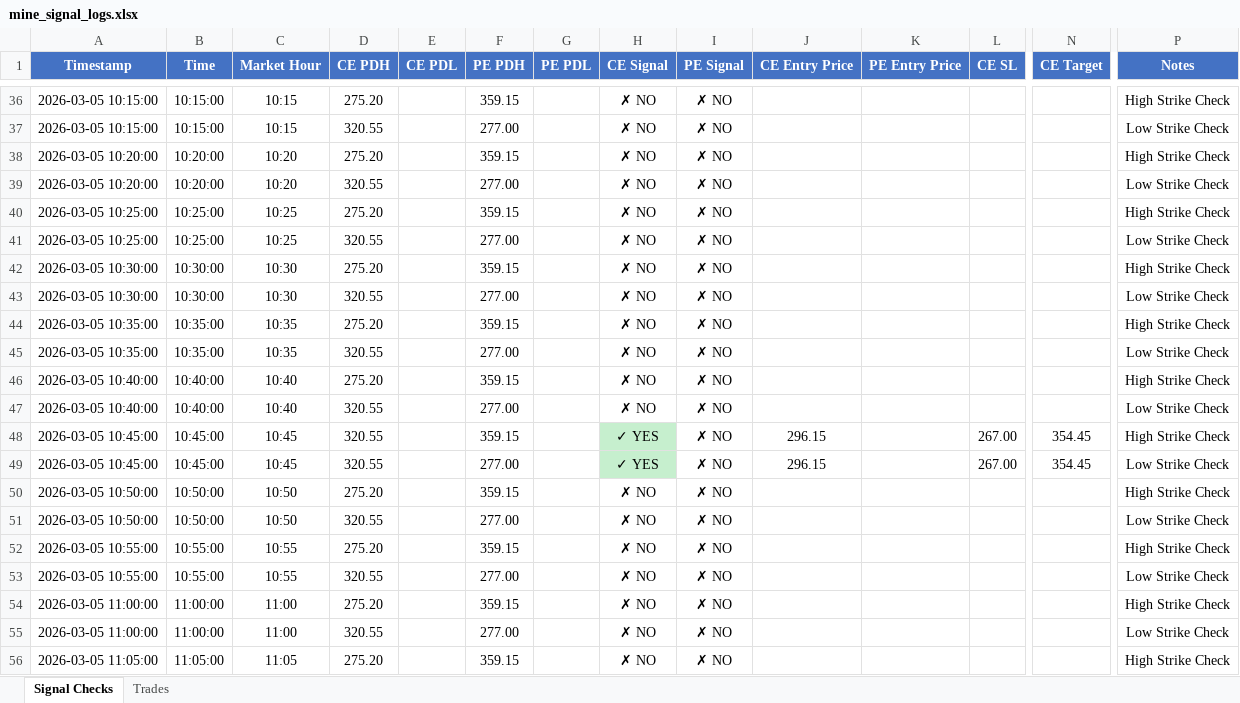
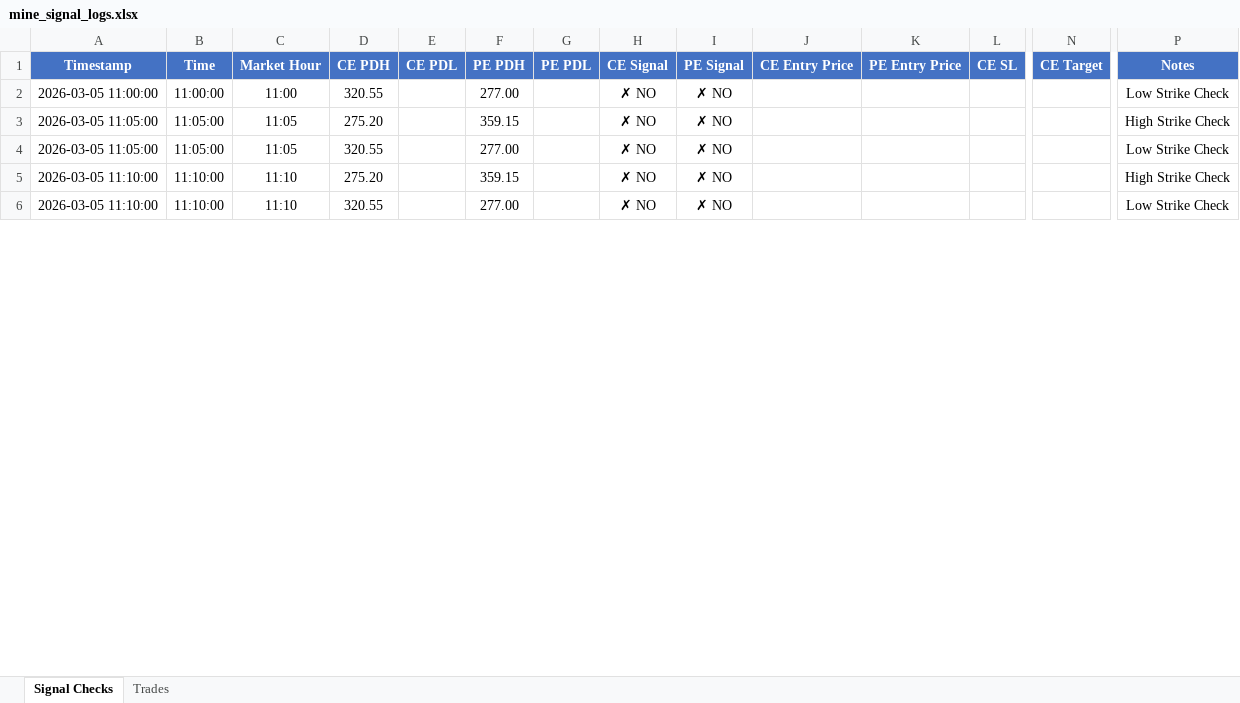
Before and after one commit to kwinkzap-bot/Mine, an Excel workbook: Mine/logs/mine_signal_logs.xlsx, sheet Signal Checks, drawn as a sheet; only a part is shown, gaps mark what is left out; the shorter side is filled out with more unchanged rows; values as stored, in another font and other column widths than the file's, no borders; removed rows and columns are numbered as before the commit, all else as after; rows hold the shown columns only; the diff covers the shown part only; the diff names each change by its address in the sheet, - before the commit and + after, or states it on an @@ line.

```diff
--- a/Mine/logs/mine_signal_logs.xlsx (sheet Signal Checks)
+++ b/Mine/logs/mine_signal_logs.xlsx (sheet Signal Checks)
-row 36: 2026-03-05 10:15:00 | 10:15:00 | 10:15 | 275.20 |  | 359.15 |  | ✗ NO | ✗ NO |  |  |  |  | High Strike Check
-row 37: 2026-03-05 10:15:00 | 10:15:00 | 10:15 | 320.55 |  | 277.00 |  | ✗ NO | ✗ NO |  |  |  |  | Low Strike Check
-row 38: 2026-03-05 10:20:00 | 10:20:00 | 10:20 | 275.20 |  | 359.15 |  | ✗ NO | ✗ NO |  |  |  |  | High Strike Check
-row 39: 2026-03-05 10:20:00 | 10:20:00 | 10:20 | 320.55 |  | 277.00 |  | ✗ NO | ✗ NO |  |  |  |  | Low Strike Check
-row 40: 2026-03-05 10:25:00 | 10:25:00 | 10:25 | 275.20 |  | 359.15 |  | ✗ NO | ✗ NO |  |  |  |  | High Strike Check
-row 41: 2026-03-05 10:25:00 | 10:25:00 | 10:25 | 320.55 |  | 277.00 |  | ✗ NO | ✗ NO |  |  |  |  | Low Strike Check
-row 42: 2026-03-05 10:30:00 | 10:30:00 | 10:30 | 275.20 |  | 359.15 |  | ✗ NO | ✗ NO |  |  |  |  | High Strike Check
-row 43: 2026-03-05 10:30:00 | 10:30:00 | 10:30 | 320.55 |  | 277.00 |  | ✗ NO | ✗ NO |  |  |  |  | Low Strike Check
-row 44: 2026-03-05 10:35:00 | 10:35:00 | 10:35 | 275.20 |  | 359.15 |  | ✗ NO | ✗ NO |  |  |  |  | High Strike Check
-row 45: 2026-03-05 10:35:00 | 10:35:00 | 10:35 | 320.55 |  | 277.00 |  | ✗ NO | ✗ NO |  |  |  |  | Low Strike Check
-row 46: 2026-03-05 10:40:00 | 10:40:00 | 10:40 | 275.20 |  | 359.15 |  | ✗ NO | ✗ NO |  |  |  |  | High Strike Check
-row 47: 2026-03-05 10:40:00 | 10:40:00 | 10:40 | 320.55 |  | 277.00 |  | ✗ NO | ✗ NO |  |  |  |  | Low Strike Check
-row 48: 2026-03-05 10:45:00 | 10:45:00 | 10:45 | 320.55 |  | 359.15 |  | ✓ YES | ✗ NO | 296.15 |  | 267.00 | 354.45 | High Strike Check
-row 49: 2026-03-05 10:45:00 | 10:45:00 | 10:45 | 320.55 |  | 277.00 |  | ✓ YES | ✗ NO | 296.15 |  | 267.00 | 354.45 | Low Strike Check
-row 50: 2026-03-05 10:50:00 | 10:50:00 | 10:50 | 275.20 |  | 359.15 |  | ✗ NO | ✗ NO |  |  |  |  | High Strike Check
-row 51: 2026-03-05 10:50:00 | 10:50:00 | 10:50 | 320.55 |  | 277.00 |  | ✗ NO | ✗ NO |  |  |  |  | Low Strike Check
-row 52: 2026-03-05 10:55:00 | 10:55:00 | 10:55 | 275.20 |  | 359.15 |  | ✗ NO | ✗ NO |  |  |  |  | High Strike Check
-row 53: 2026-03-05 10:55:00 | 10:55:00 | 10:55 | 320.55 |  | 277.00 |  | ✗ NO | ✗ NO |  |  |  |  | Low Strike Check
-row 54: 2026-03-05 11:00:00 | 11:00:00 | 11:00 | 275.20 |  | 359.15 |  | ✗ NO | ✗ NO |  |  |  |  | High Strike Check
```
Also changed, not shown: 20 added rows and 34 removed rows elsewhere in this sheet, sheet Trades, 12 other files.
